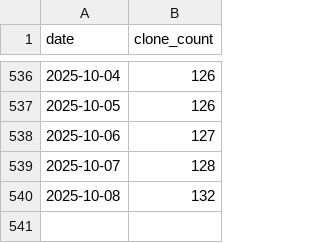
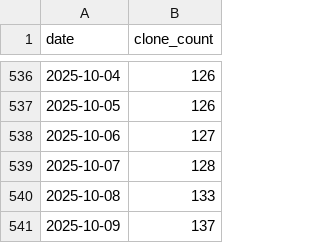
Before and after one commit to ReproBrainChart/ReproBrainChart.github.io, a CSV file: _data/clone-tracking/cumulative/ReproBrainChart_BHRC_CPAC_cum_clones.csv, drawn as a sheet; only a part is shown, gaps mark what is left out.

```diff
--- a/_data/clone-tracking/cumulative/ReproBrainChart_BHRC_CPAC_cum_clones.csv
+++ b/_data/clone-tracking/cumulative/ReproBrainChart_BHRC_CPAC_cum_clones.csv
@@ -539,2 +539,3 @@ date,clone_count
 2025-10-07,128
-2025-10-08,132
+2025-10-08,133
+2025-10-09,137
```
Also changed, not shown: _data/clone-tracking/cumulative/ReproBrainChart_BHRC_BIDS_cum_clones.csv, _data/clone-tracking/cumulative/ReproBrainChart_BHRC_FreeSurfer_cum_clones.csv, 32 other files.
